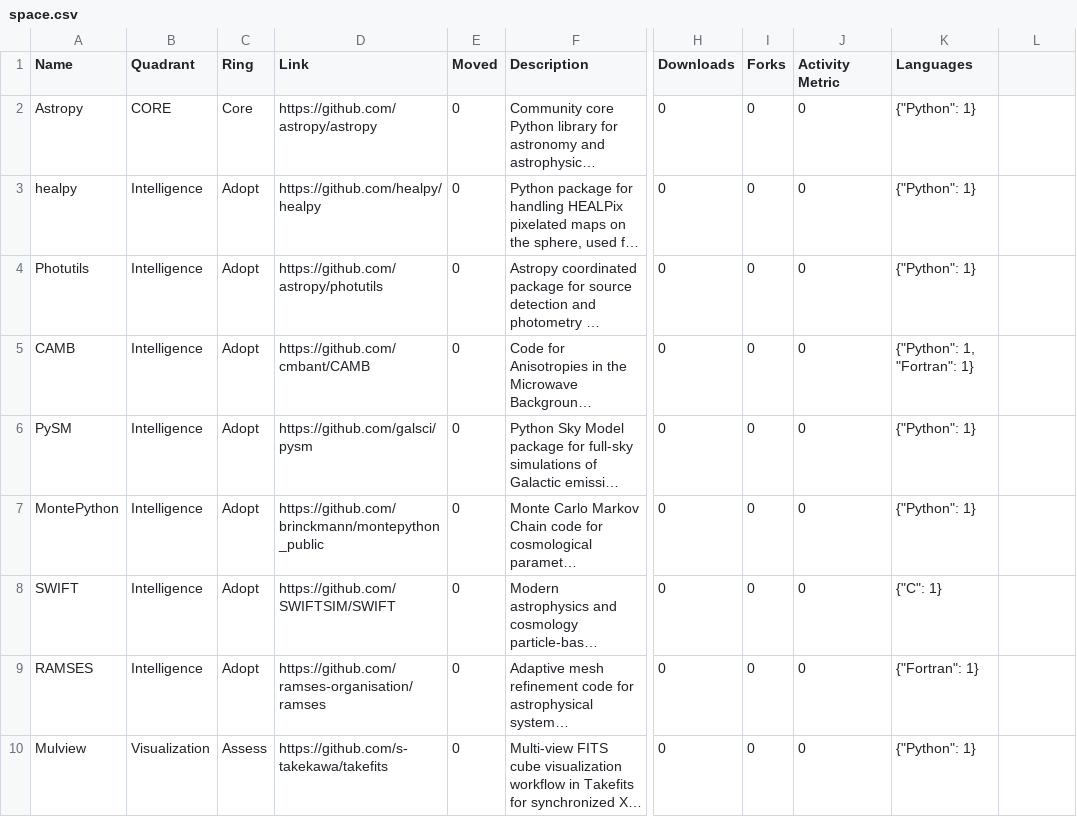
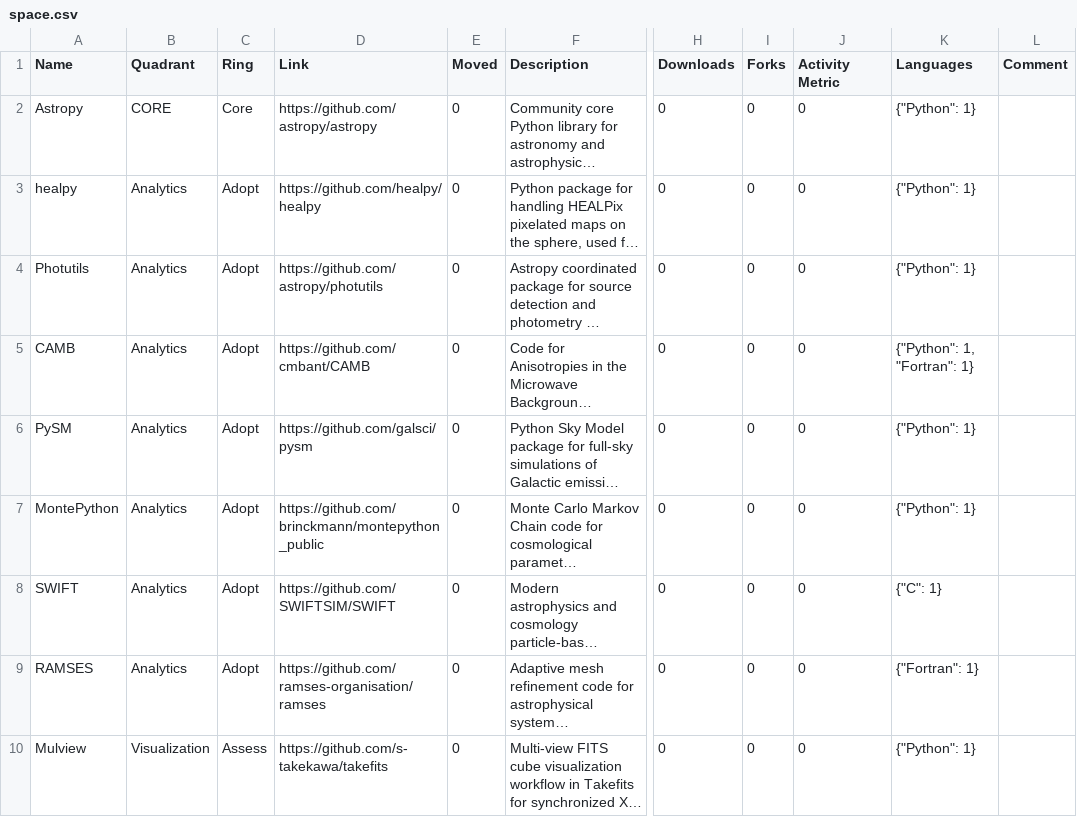
Before and after one commit to OpenUK/space-tech-radar, a CSV file: config/space.csv, drawn as a sheet; only a part is shown, gaps mark what is left out; long unchanged cells end in …; the diff names each change by its address in the sheet, - before the commit and + after, or states it on an @@ line.

Commit message:
changing intelligence to analytics, adding deadlist and pruning space radar from junk

```diff
--- a/config/space.csv
+++ b/config/space.csv
-L1: (empty)
+L1: Comment
-B3:B9 (Quadrant): Intelligence
+B3:B9 (Quadrant): Analytics
```
Also changed, not shown: config/rules.csv, 3 other files.
